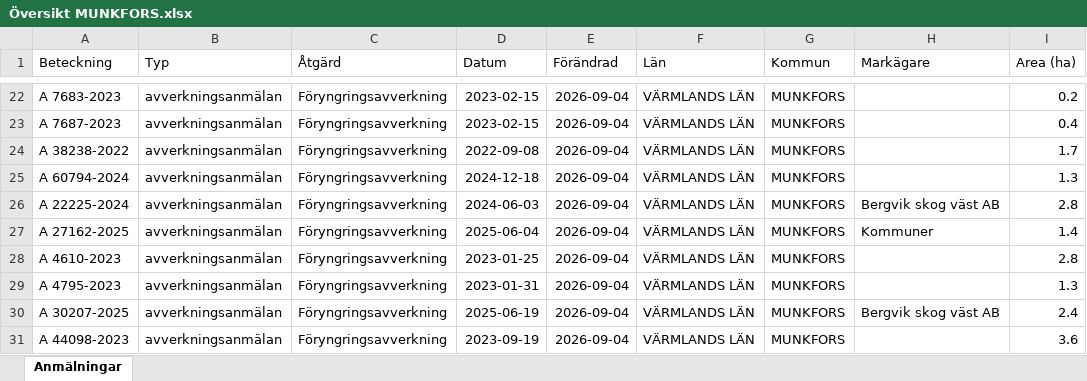
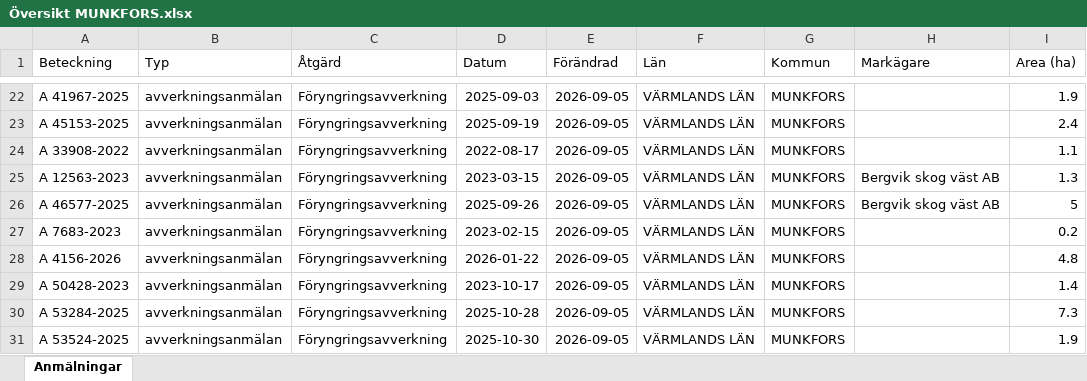
Before and after one commit to klasma/Logging_1762, an Excel workbook: Översikt MUNKFORS.xlsx, sheet Anmälningar, drawn as a sheet; only a part is shown, gaps mark what is left out; values as stored, in another font and other column widths than the file's, no borders; the diff covers the shown part only; the diff names each change by its address in the sheet, - before the commit and + after, or states it on an @@ line.

```diff
--- a/Översikt MUNKFORS.xlsx (sheet Anmälningar)
+++ b/Översikt MUNKFORS.xlsx (sheet Anmälningar)
-A22 (Beteckning): A 7683-2023
+A22 (Beteckning): A 41967-2025
-D22 (Datum): 2023-02-15
+D22 (Datum): 2025-09-03
-E22:E31 (Förändrad): 2026-09-04
+E22:E31 (Förändrad): 2026-09-05
-I22 (Area (ha)): 0.2
+I22 (Area (ha)): 1.9
-A23 (Beteckning): A 7687-2023
+A23 (Beteckning): A 45153-2025
-D23 (Datum): 2023-02-15
+D23 (Datum): 2025-09-19
-I23 (Area (ha)): 0.4
+I23 (Area (ha)): 2.4
-A24 (Beteckning): A 38238-2022
+A24 (Beteckning): A 33908-2022
-D24 (Datum): 2022-09-08
+D24 (Datum): 2022-08-17
-I24 (Area (ha)): 1.7
+I24 (Area (ha)): 1.1
-A25 (Beteckning): A 60794-2024
+A25 (Beteckning): A 12563-2023
-D25 (Datum): 2024-12-18
+D25 (Datum): 2023-03-15
-H25 (Markägare): (empty)
+H25 (Markägare): Bergvik skog väst AB
-A26 (Beteckning): A 22225-2024
+A26 (Beteckning): A 46577-2025
-D26 (Datum): 2024-06-03
+D26 (Datum): 2025-09-26
-I26 (Area (ha)): 2.8
+I26 (Area (ha)): 5
-A27 (Beteckning): A 27162-2025
+A27 (Beteckning): A 7683-2023
-D27 (Datum): 2025-06-04
+D27 (Datum): 2023-02-15
-H27 (Markägare): Kommuner
+H27 (Markägare): (empty)
-I27 (Area (ha)): 1.4
+I27 (Area (ha)): 0.2
-A28 (Beteckning): A 4610-2023
+A28 (Beteckning): A 4156-2026
-D28 (Datum): 2023-01-25
+D28 (Datum): 2026-01-22
-I28 (Area (ha)): 2.8
+I28 (Area (ha)): 4.8
-A29 (Beteckning): A 4795-2023
+A29 (Beteckning): A 50428-2023
-D29 (Datum): 2023-01-31
+D29 (Datum): 2023-10-17
-I29 (Area (ha)): 1.3
+I29 (Area (ha)): 1.4
-A30 (Beteckning): A 30207-2025
+A30 (Beteckning): A 53284-2025
-D30 (Datum): 2025-06-19
+D30 (Datum): 2025-10-28
-H30 (Markägare): Bergvik skog väst AB
+H30 (Markägare): (empty)
-I30 (Area (ha)): 2.4
+I30 (Area (ha)): 7.3
-A31 (Beteckning): A 44098-2023
+A31 (Beteckning): A 53524-2025
-D31 (Datum): 2023-09-19
+D31 (Datum): 2025-10-30
-I31 (Area (ha)): 3.6
+I31 (Area (ha)): 1.9
```
Also changed, not shown: 328 edited cells elsewhere in this sheet, artfynd/A 34758-2026 artfynd.xlsx, artfynd/A 44111-2023 artfynd.xlsx, 14 other files.
